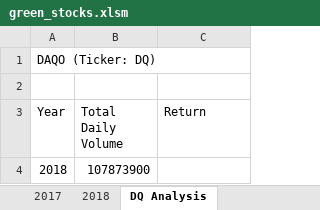
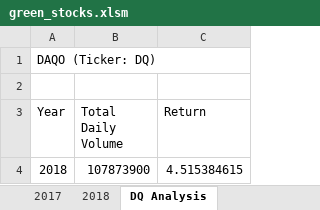
Before and after one commit to stephenanayashilliard/Stock-Analysis, an Excel workbook: green_stocks.xlsm, sheet DQ Analysis, drawn as a sheet; values as stored, in another font and other column widths than the file's, no borders; the diff names each change by its address in the sheet, - before the commit and + after, or states it on an @@ line.

Commit message:
Add files via upload

```diff
--- a/green_stocks.xlsm (sheet DQ Analysis)
+++ b/green_stocks.xlsm (sheet DQ Analysis)
-C4 (Return): (empty)
+C4 (Return): 4.515384615
```
